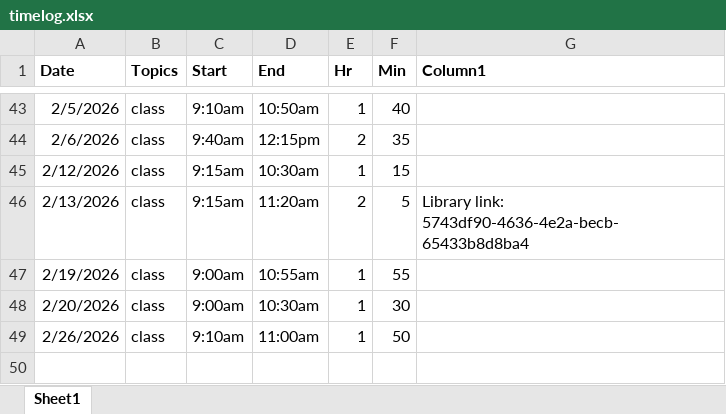
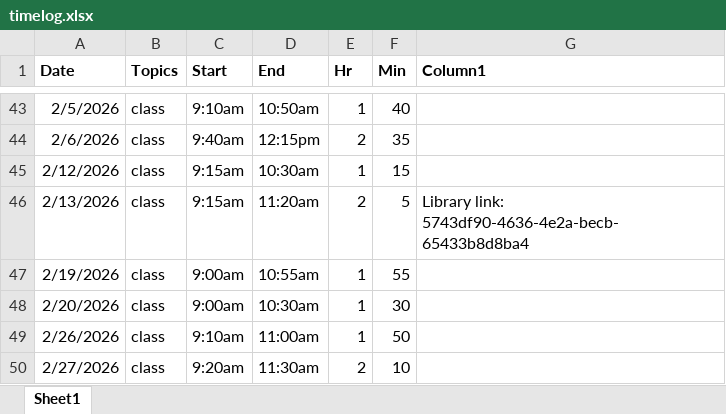
Before and after one commit to steven-ryan/ap-csp_25-26, an Excel workbook: student-submissions/timelog.xlsx, sheet Sheet1, drawn as a sheet; only a part is shown, gaps mark what is left out; values as stored, in another font and other column widths than the file's, no borders; table styles not drawn; the diff names each change by its address in the sheet, - before the commit and + after, or states it on an @@ line.

```diff
--- a/student-submissions/timelog.xlsx (sheet Sheet1)
+++ b/student-submissions/timelog.xlsx (sheet Sheet1)
+row 50: 2/27/2026 | class | 9:20am | 11:30am | 2 | 10
```
Also changed, not shown: 1 other file.
